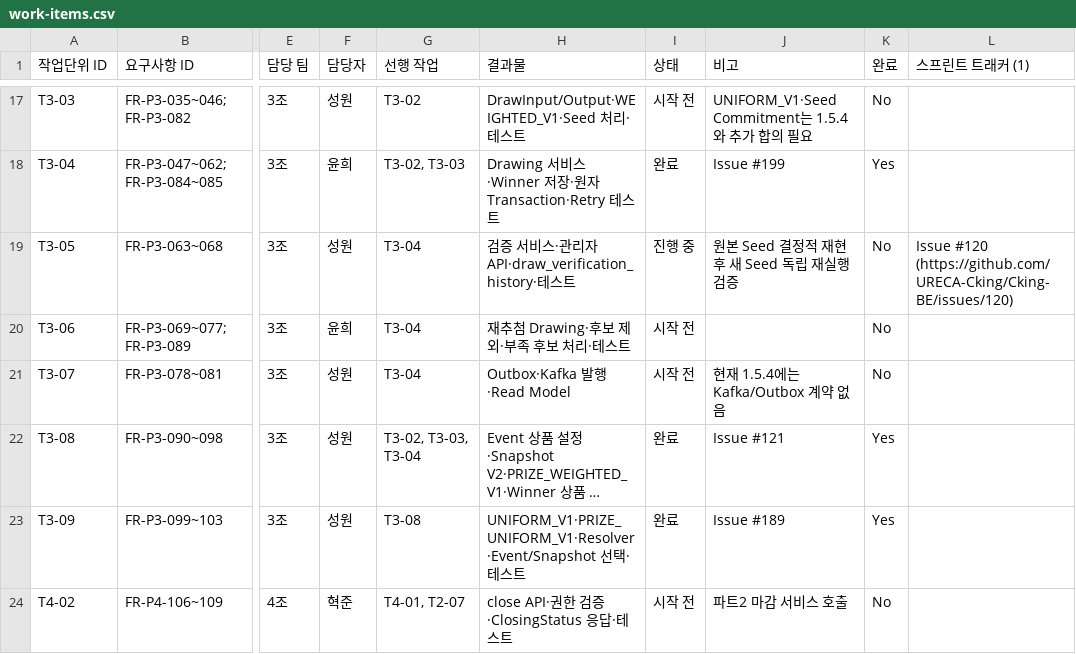
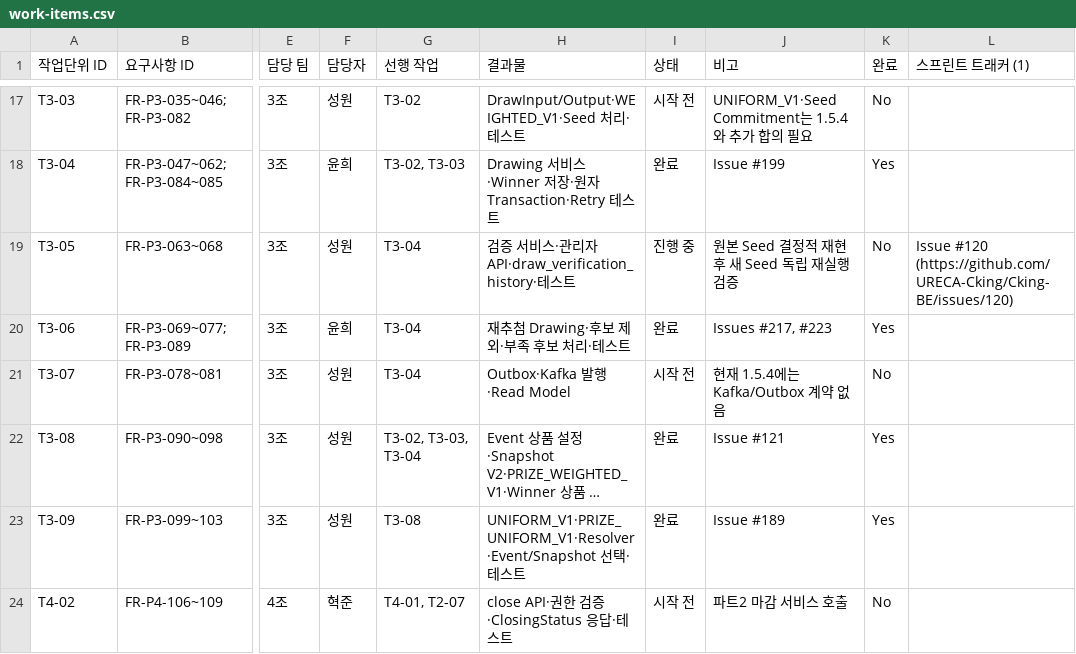
Before and after one commit to URECA-Cking/Cking-BE, a CSV file: docs/management/work-items.csv, drawn as a sheet; only a part is shown, gaps mark what is left out; long unchanged cells end in …; the diff names each change by its address in the sheet, - before the commit and + after, or states it on an @@ line.

```diff
--- a/docs/management/work-items.csv
+++ b/docs/management/work-items.csv
-I20 (상태): 시작 전
+I20 (상태): 완료
-J20 (비고): (empty)
+J20 (비고): Issues #217, #223
-K20 (완료): No
+K20 (완료): Yes
```
Also changed, not shown: docs/management/rtm.csv, 32 other files.
